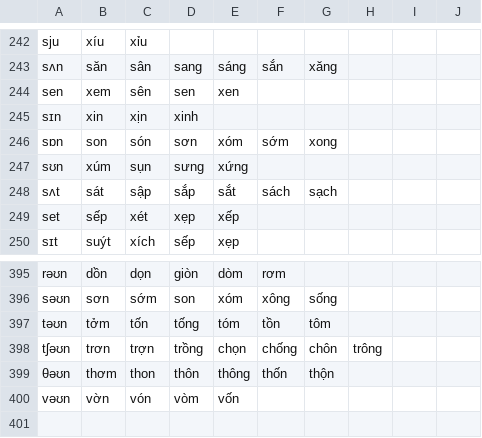
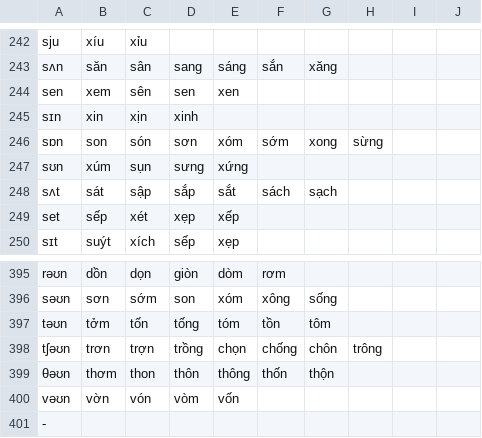
Before and after one commit to tomuhedspi/hackClientSite, a CSV file: hintsource/VIETNAMESE_DICTIONARY.csv, drawn as a sheet; only a part is shown, gaps mark what is left out.

```diff
--- a/hintsource/VIETNAMESE_DICTIONARY.csv
+++ b/hintsource/VIETNAMESE_DICTIONARY.csv
@@ -245,3 +245,3 @@ sen,xem,sên,sen,xen,,,,,
 sɪn,xin,xịn,xinh,,,,,,
-sɒn,son,són,sơn,xóm,sớm,xong,,,
+sɒn,son,són,sơn,xóm,sớm,xong,sừng,,
 sʊn,xúm,sụn,sưng,xứng,,,,,
@@ -400 +400,2 @@ tʃəʊn,trơn,trợn,trồng,chọn,chống,chôn,trông,,
 vəʊn,vờn,vón,vòm,vốn,,,,,
+-, ,,,,,,,,
```
Also changed, not shown: hintsource/FINAL_CONSONANT.csv, hintsource/SINGLE_CONSONANT.csv, 4 other files.
